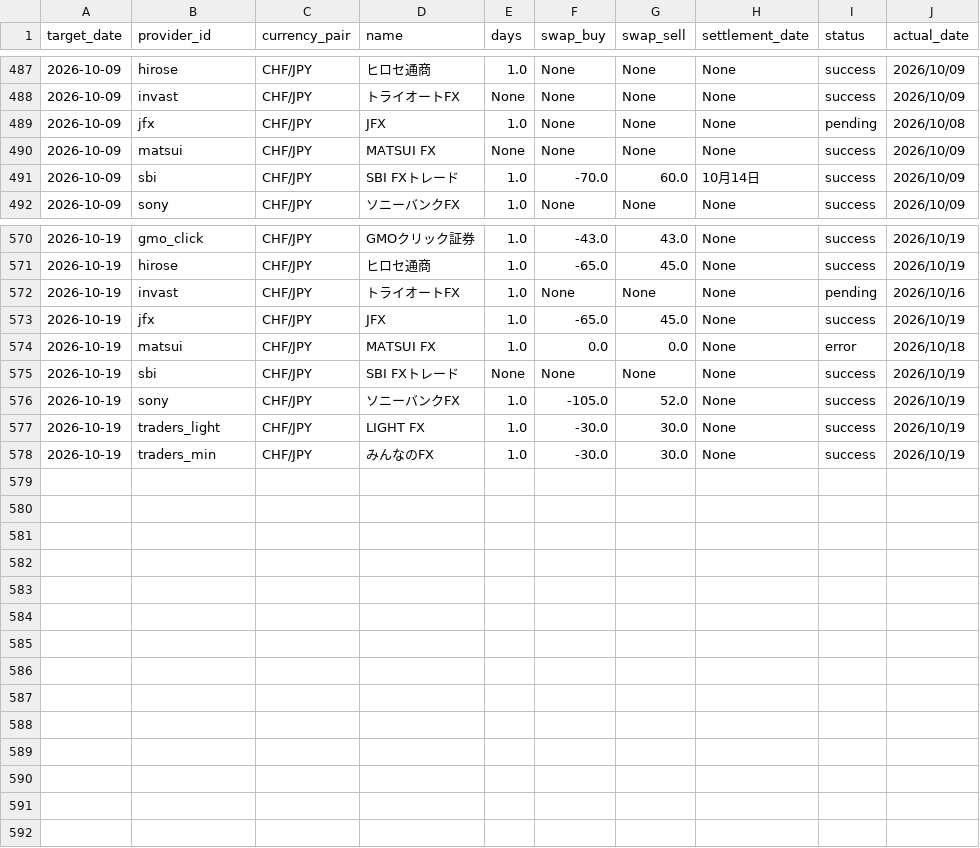
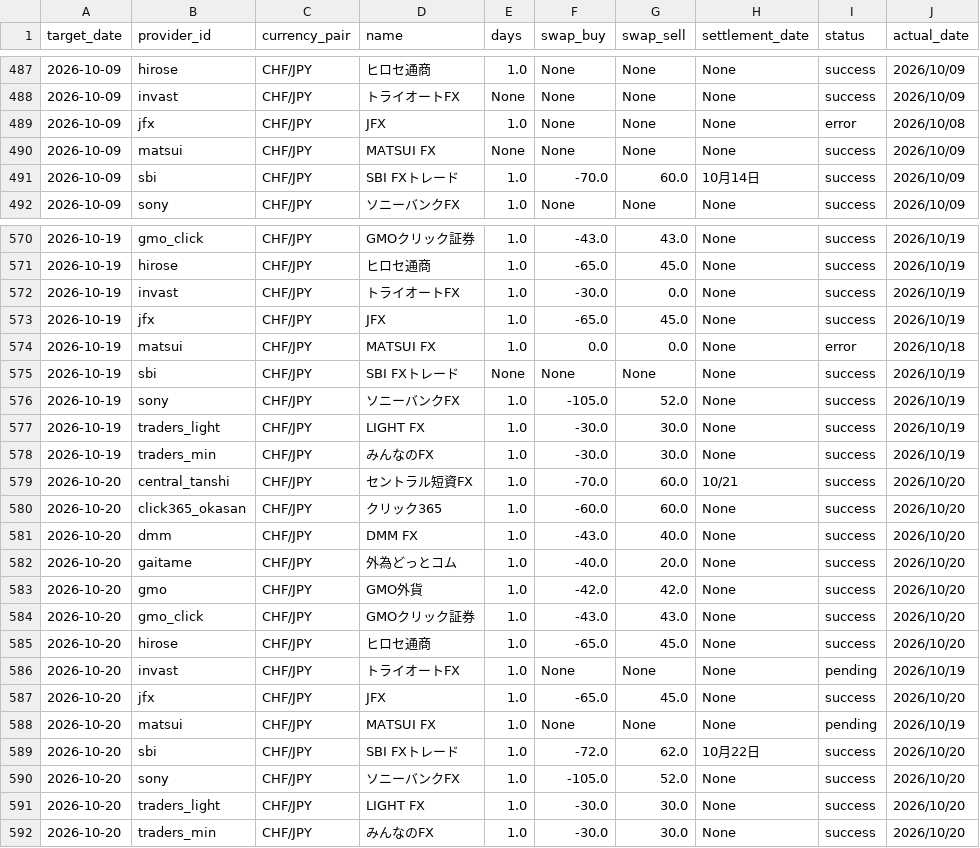
Before and after one commit to pcjidouka-spec/lira-watch-public-jp, a CSV file: public/data/master_history_chf.csv, drawn as a sheet; only a part is shown, gaps mark what is left out.

```diff
--- a/public/data/master_history_chf.csv
+++ b/public/data/master_history_chf.csv
@@ -488,3 +488,3 @@ target_date,provider_id,currency_pair,name,days,swap_buy,swap_sell,settlement_da
 2026-10-09,invast,CHF/JPY,トライオートFX,None,None,None,None,success,2026/10/09
-2026-10-09,jfx,CHF/JPY,JFX,1.0,None,None,None,pending,2026/10/08
+2026-10-09,jfx,CHF/JPY,JFX,1.0,None,None,None,error,2026/10/08
 2026-10-09,matsui,CHF/JPY,MATSUI FX,None,None,None,None,success,2026/10/09
@@ -571,3 +571,3 @@ target_date,provider_id,currency_pair,name,days,swap_buy,swap_sell,settlement_da
 2026-10-19,hirose,CHF/JPY,ヒロセ通商,1.0,-65.0,45.0,None,success,2026/10/19
-2026-10-19,invast,CHF/JPY,トライオートFX,1.0,None,None,None,pending,2026/10/16
+2026-10-19,invast,CHF/JPY,トライオートFX,1.0,-30.0,0.0,None,success,2026/10/19
 2026-10-19,jfx,CHF/JPY,JFX,1.0,-65.0,45.0,None,success,2026/10/19
@@ -578 +578,15 @@ target_date,provider_id,currency_pair,name,days,swap_buy,swap_sell,settlement_da
 2026-10-19,traders_min,CHF/JPY,みんなのFX,1.0,-30.0,30.0,None,success,2026/10/19
+2026-10-20,central_tanshi,CHF/JPY,セントラル短資FX,1.0,-70.0,60.0,10/21,success,2026/10/20
+2026-10-20,click365_okasan,CHF/JPY,クリック365,1.0,-60.0,60.0,None,success,2026/10/20
+2026-10-20,dmm,CHF/JPY,DMM FX,1.0,-43.0,40.0,None,success,2026/10/20
+2026-10-20,gaitame,CHF/JPY,外為どっとコム,1.0,-40.0,20.0,None,success,2026/10/20
+2026-10-20,gmo,CHF/JPY,GMO外貨,1.0,-42.0,42.0,None,success,2026/10/20
+2026-10-20,gmo_click,CHF/JPY,GMOクリック証券,1.0,-43.0,43.0,None,success,2026/10/20
+2026-10-20,hirose,CHF/JPY,ヒロセ通商,1.0,-65.0,45.0,None,success,2026/10/20
+2026-10-20,invast,CHF/JPY,トライオートFX,1.0,None,None,None,pending,2026/10/19
+2026-10-20,jfx,CHF/JPY,JFX,1.0,-65.0,45.0,None,success,2026/10/20
+2026-10-20,matsui,CHF/JPY,MATSUI FX,1.0,None,None,None,pending,2026/10/19
+2026-10-20,sbi,CHF/JPY,SBI FXトレード,1.0,-72.0,62.0,10月22日,success,2026/10/20
+2026-10-20,sony,CHF/JPY,ソニーバンクFX,1.0,-105.0,52.0,None,success,2026/10/20
+2026-10-20,traders_light,CHF/JPY,LIGHT FX,1.0,-30.0,30.0,None,success,2026/10/20
+2026-10-20,traders_min,CHF/JPY,みんなのFX,1.0,-30.0,30.0,None,success,2026/10/20
```
Also changed, not shown: public/data/master_history_aud.csv, public/data/master_history_eur.csv, 19 other files.
